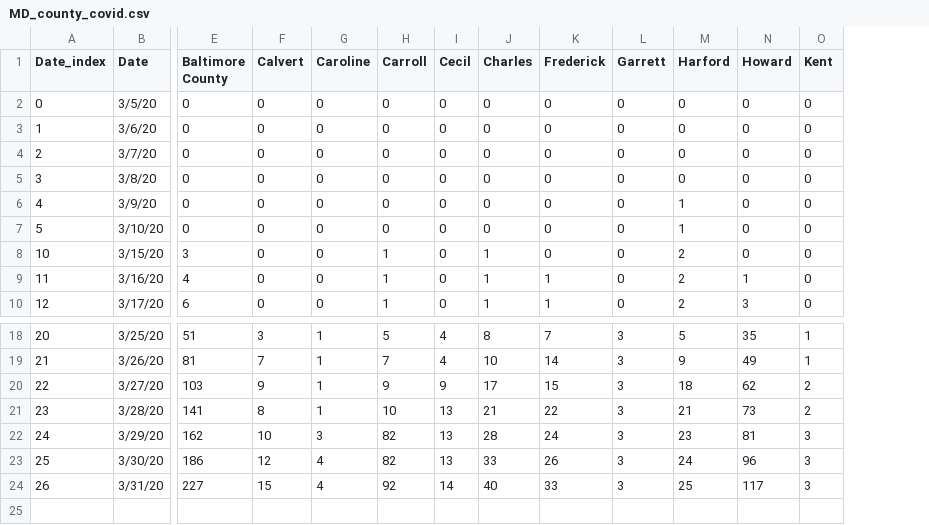
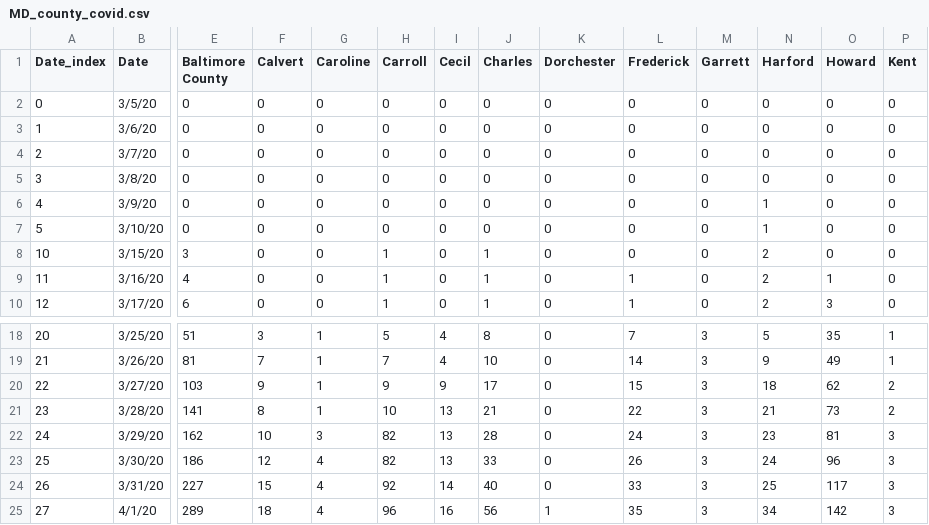
Before and after one commit to akonstodata/md_county_covid, a CSV file: data/MD_county_covid.csv, drawn as a sheet; only a part is shown, gaps mark what is left out; rows hold the shown columns only; the diff names each change by its address in the sheet, - before the commit and + after, or states it on an @@ line.

Commit message:
update

```diff
--- a/data/MD_county_covid.csv
+++ b/data/MD_county_covid.csv
+column K (Dorchester), rows 2-10: all 0; rows 18-24: all 0
+row 25: 27 | 4/1/20 | 289 | 18 | 4 | 96 | 16 | 56 | 1 | 35 | 3 | 34 | 142 | 3
```
